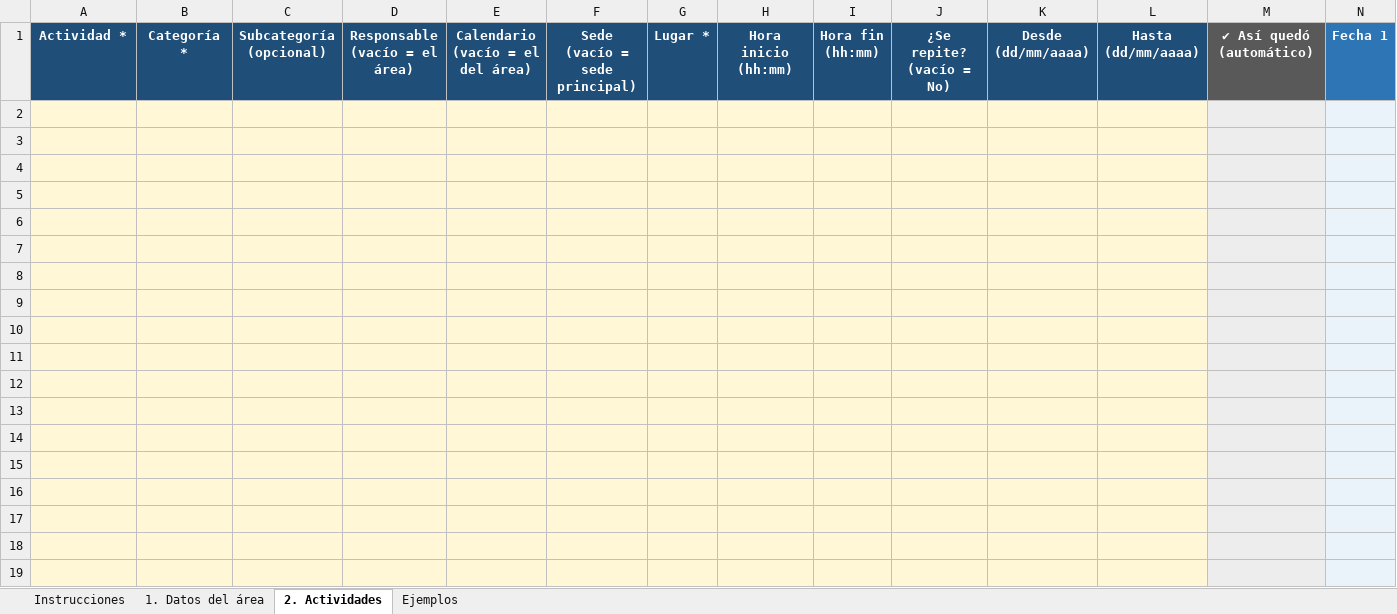
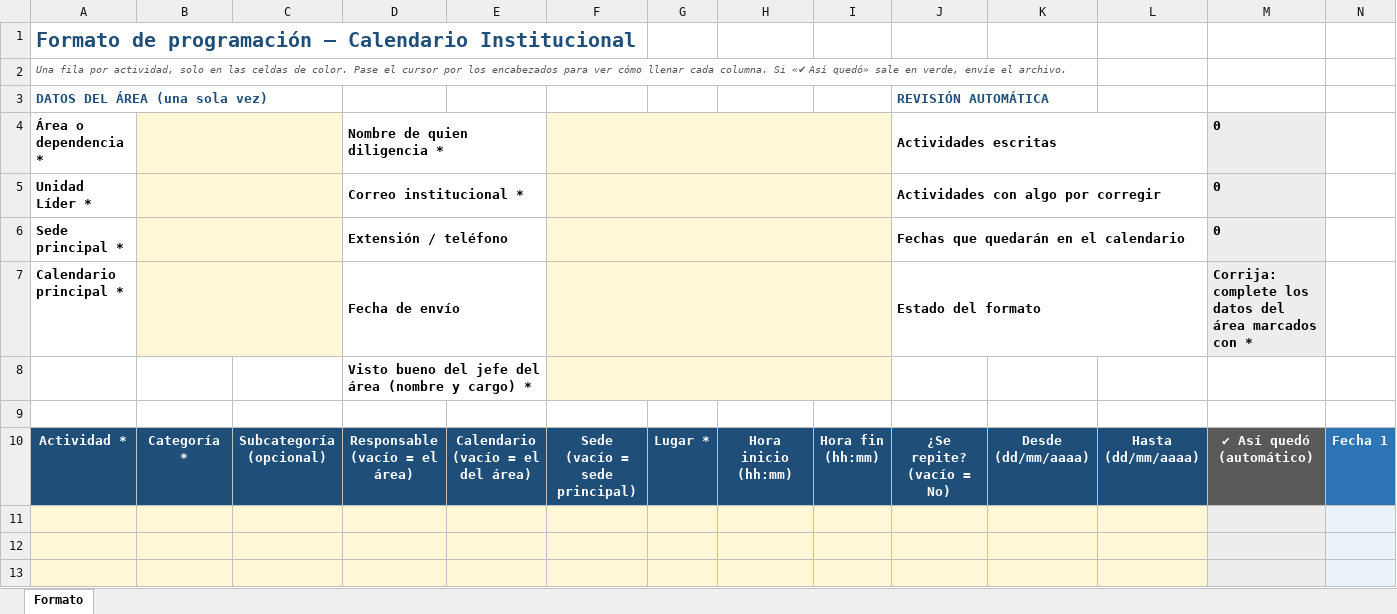
Before and after one commit to gobiernodedatosUcundinamarca/calendario_istitucional_Ucundinamrca, an Excel workbook: herramientas/plantilla/Formato Calendario Institucional - Areas.xlsx, sheet Formato, drawn as a sheet; only a part is shown; the shorter side is filled out with more unchanged rows; values as stored, in another font and other column widths than the file's, no borders; conditional formats not drawn; rows hold the shown columns only; the diff names each change by its address in the sheet, - before the commit and + after, or states it on an @@ line.

Commit message:
Pasa el formato de las áreas a una sola hoja
- La hoja «Formato» trae arriba los datos del área y debajo la tabla de actividades,
  sin hojas de ejemplos ni de instrucciones; la ayuda está en notas de los encabezados.
- «Área o dependencia» se escribe libremente, sin lista desplegable.
- consolidar.py lee la hoja única, informa la fila real del formato y rechaza el
  formato anterior de dos hojas.

```diff
--- a/herramientas/plantilla/Formato Calendario Institucional - Areas.xlsx (sheet Formato)
+++ b/herramientas/plantilla/Formato Calendario Institucional - Areas.xlsx (sheet Formato)
-sheet tab: 2. Actividades
+sheet tab: Formato
-sheet tab: Instrucciones
-sheet tab: 1. Datos del área
-sheet tab: Ejemplos
+row 1: Formato de programación – Calendario Institucional
+row 2: Una fila por actividad, solo en las celdas de color. Pase el cursor por los encabezados para ver cómo llenar cada columna. Si «✔ Así quedó» sale en verde, envíe el archivo.
+row 3: DATOS DEL ÁREA (una sola vez) |  |  |  |  |  |  |  |  | REVISIÓN AUTOMÁTICA
+row 4: Área o dependencia * |  |  | Nombre de quien diligencia * |  |  |  |  |  | Actividades escritas |  |  | 0
+row 5: Unidad Líder * |  |  | Correo institucional * |  |  |  |  |  | Actividades con algo por corregir |  |  | 0
+row 6: Sede principal * |  |  | Extensión / teléfono |  |  |  |  |  | Fechas que quedarán en el calendario |  |  | 0
+row 7: Calendario principal * |  |  | Fecha de envío |  |  |  |  |  | Estado del formato |  |  | Corrija: complete los datos del área marcados con *
+row 8:  |  |  | Visto bueno del jefe del área (nombre y cargo) *
+row 9: (empty)
```
Also changed, not shown: 3 other files.
